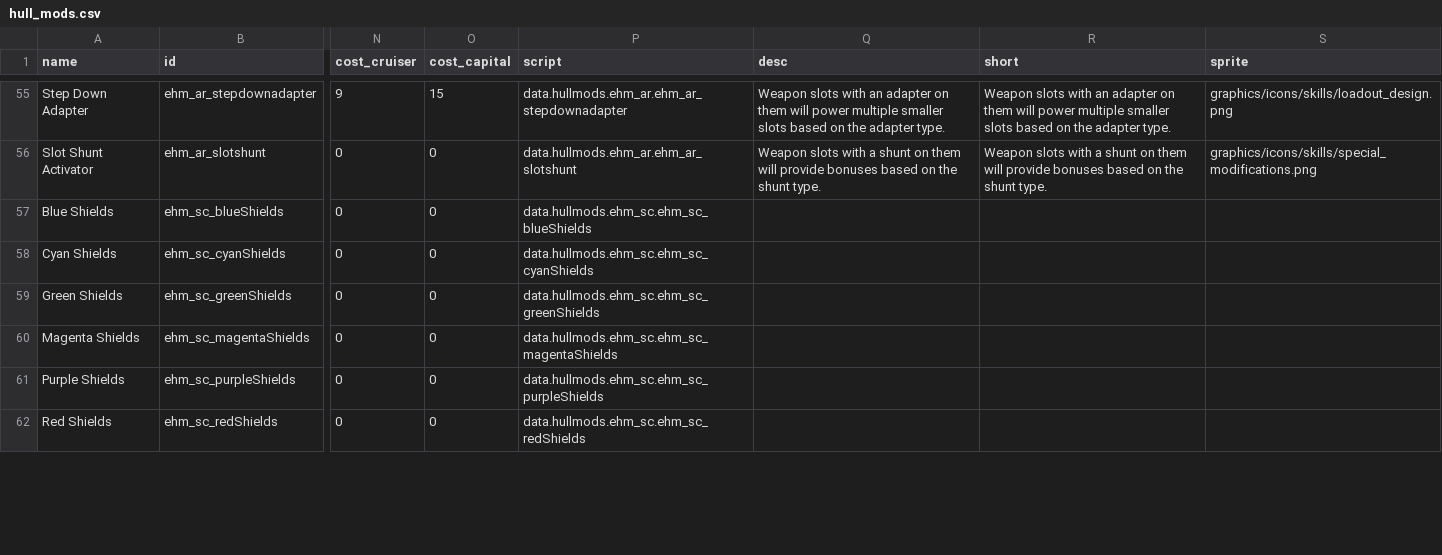
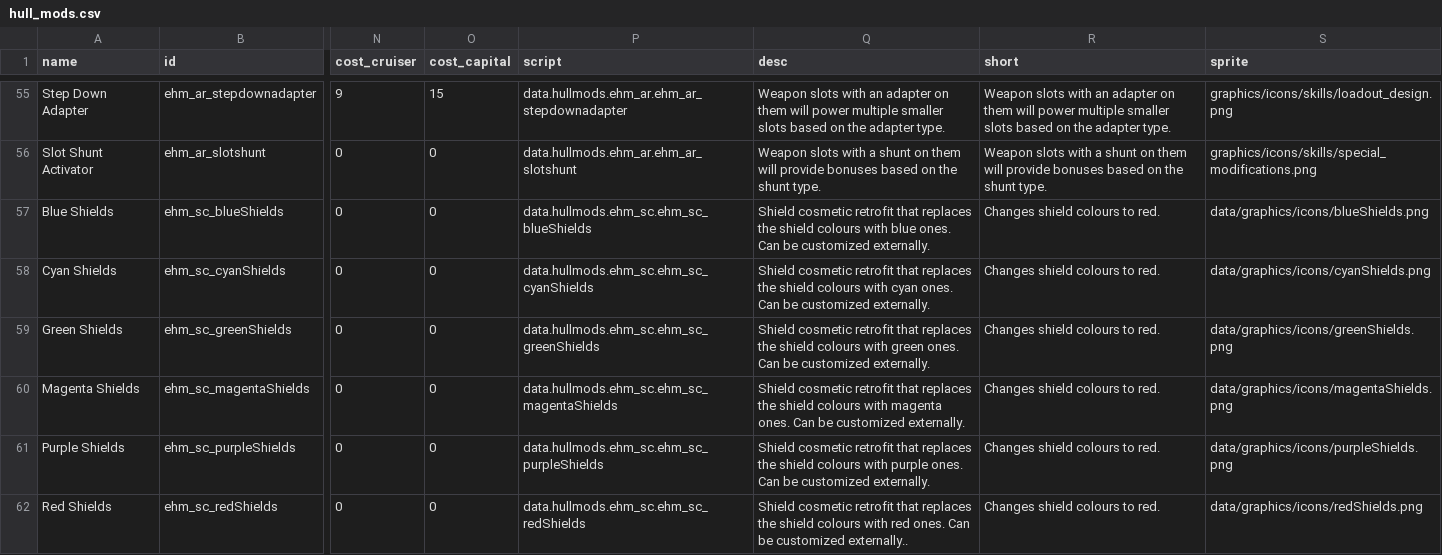
Before and after one commit to lyravega/lyr_ehm, a CSV file: data/hullmods/hull_mods.csv, drawn as a sheet; only a part is shown, gaps mark what is left out; the diff covers the shown part only; the diff names each change by its address in the sheet, - before the commit and + after, or states it on an @@ line.

Commit message:
icons and shit

```diff
--- a/data/hullmods/hull_mods.csv
+++ b/data/hullmods/hull_mods.csv
-Q57 (desc): (empty)
+Q57 (desc): Shield cosmetic retrofit that replaces the shield colours with blue ones. Can be customized externally.
-R57:R62 (short): (empty)
+R57:R62 (short): Changes shield colours to red.
-S57 (sprite): (empty)
+S57 (sprite): data/graphics/icons/blueShields.png
-Q58 (desc): (empty)
+Q58 (desc): Shield cosmetic retrofit that replaces the shield colours with cyan ones. Can be customized externally.
-S58 (sprite): (empty)
+S58 (sprite): data/graphics/icons/cyanShields.png
-Q59 (desc): (empty)
+Q59 (desc): Shield cosmetic retrofit that replaces the shield colours with green ones. Can be customized externally.
-S59 (sprite): (empty)
+S59 (sprite): data/graphics/icons/greenShields.png
-Q60 (desc): (empty)
+Q60 (desc): Shield cosmetic retrofit that replaces the shield colours with magenta ones. Can be customized externally.
-S60 (sprite): (empty)
+S60 (sprite): data/graphics/icons/magentaShields.png
-Q61 (desc): (empty)
+Q61 (desc): Shield cosmetic retrofit that replaces the shield colours with purple ones. Can be customized externally.
-S61 (sprite): (empty)
+S61 (sprite): data/graphics/icons/purpleShields.png
-Q62 (desc): (empty)
+Q62 (desc): Shield cosmetic retrofit that replaces the shield colours with red ones. Can be customized externally..
-S62 (sprite): (empty)
+S62 (sprite): data/graphics/icons/redShields.png
```
Also changed, not shown: 15 edited cells elsewhere in this file, 11 other files.
